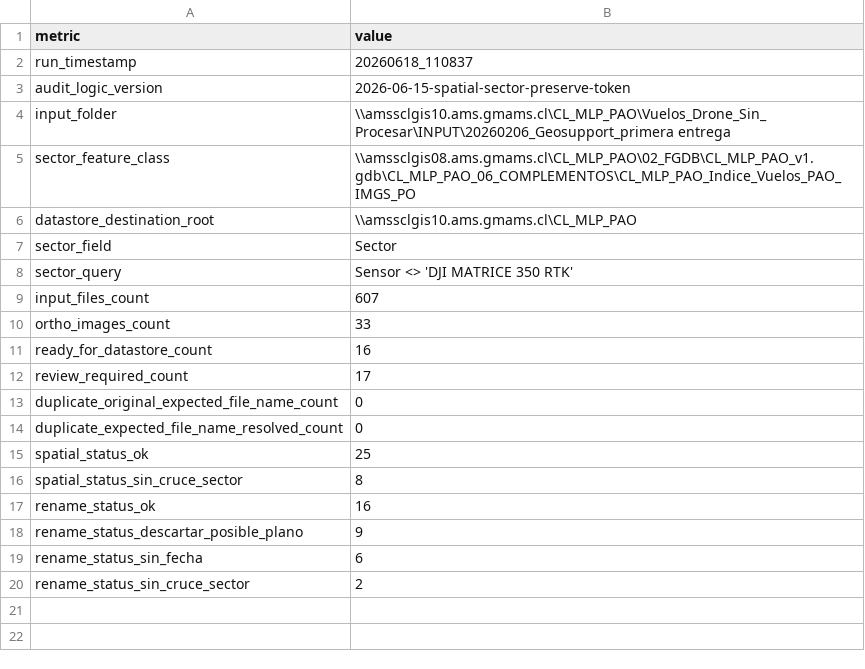
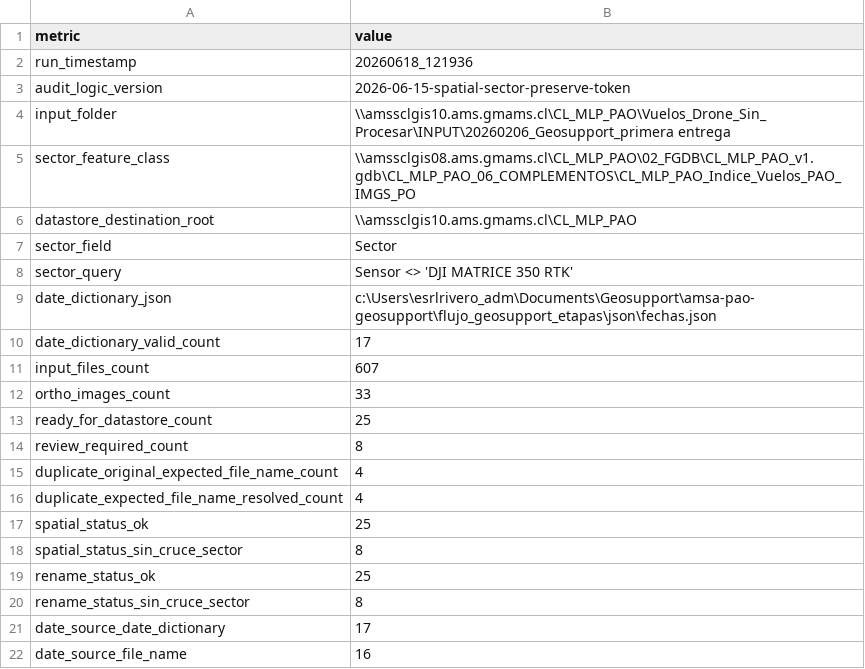
Before and after one commit to LeonelRiveroEsri/amsa-pao-geosupport, a CSV file: flujo_geosupport_etapas/outputs/etapa_01_preparar_paths_datastore/00_summary.csv, drawn as a sheet.

```diff
--- a/flujo_geosupport_etapas/outputs/etapa_01_preparar_paths_datastore/00_summary.csv
+++ b/flujo_geosupport_etapas/outputs/etapa_01_preparar_paths_datastore/00_summary.csv
@@ -1,3 +1,3 @@
 metric,value
-run_timestamp,20260618_110837
+run_timestamp,20260618_121936
 audit_logic_version,2026-06-15-spatial-sector-preserve-token
@@ -8,13 +8,15 @@ sector_field,Sector
 sector_query,Sensor <> 'DJI MATRICE 350 RTK'
+date_dictionary_json,c:\Users\esrlrivero_adm\Documents\Geosupport\amsa-pao-geosupport\flujo_geosupport_etapas\json\fechas.json
+date_dictionary_valid_count,17
 input_files_count,607
 ortho_images_count,33
-ready_for_datastore_count,16
-review_required_count,17
-duplicate_original_expected_file_name_count,0
-duplicate_expected_file_name_resolved_count,0
+ready_for_datastore_count,25
+review_required_count,8
+duplicate_original_expected_file_name_count,4
+duplicate_expected_file_name_resolved_count,4
 spatial_status_ok,25
 spatial_status_sin_cruce_sector,8
-rename_status_ok,16
-rename_status_descartar_posible_plano,9
-rename_status_sin_fecha,6
-rename_status_sin_cruce_sector,2
+rename_status_ok,25
+rename_status_sin_cruce_sector,8
+date_source_date_dictionary,17
+date_source_file_name,16
```
Also changed, not shown: flujo_geosupport_etapas/outputs/etapa_01_preparar_paths_datastore/03_manifest_paths_datastore.csv, 4 other files.
